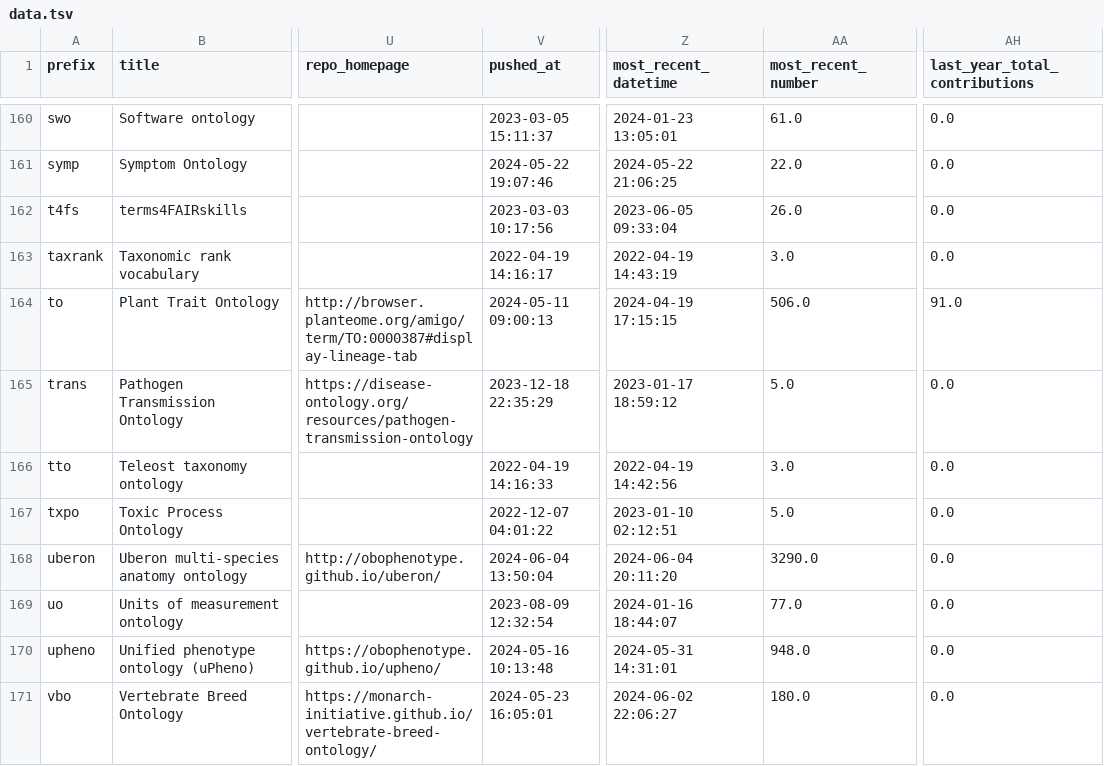
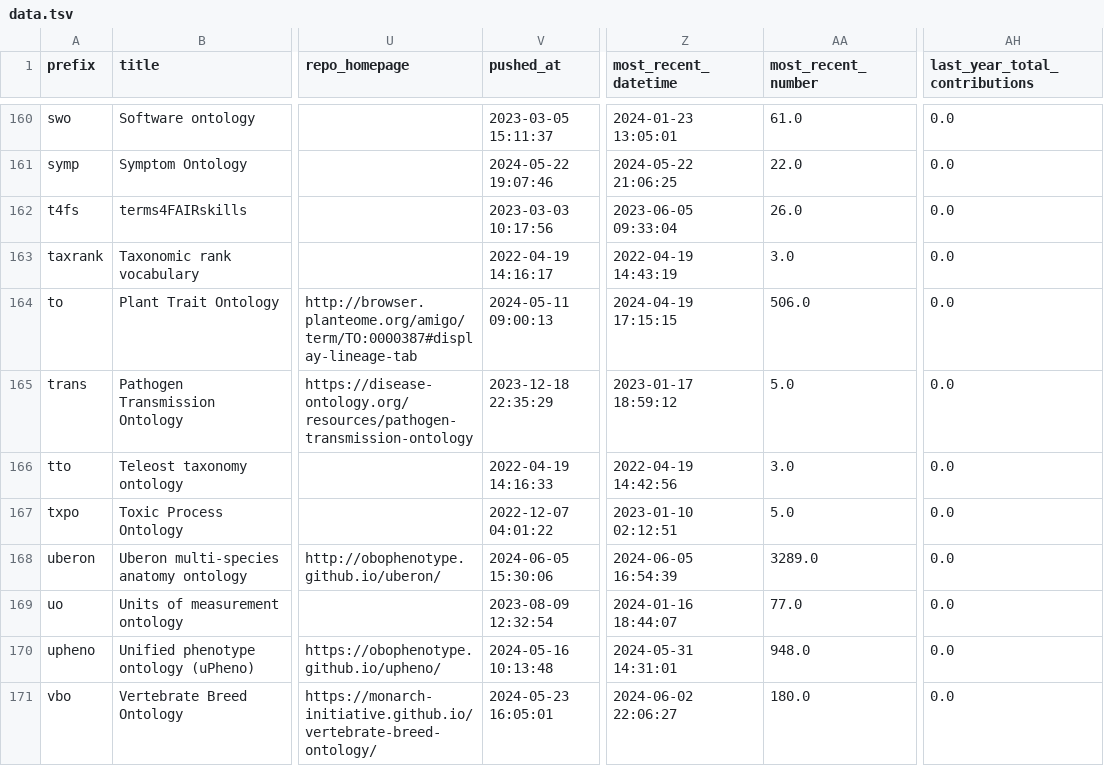
Before and after one commit to cthoyt/obo-community-health, a TSV file: data/data.tsv, drawn as a sheet; only a part is shown, gaps mark what is left out; the diff covers the shown part only; the diff names each change by its address in the sheet, - before the commit and + after, or states it on an @@ line.

```diff
--- a/data/data.tsv
+++ b/data/data.tsv
-AH164 (last_year_total_contributions): 91.0
+AH164 (last_year_total_contributions): 0.0
-V168 (pushed_at): 2024-06-04 13:50:04
+V168 (pushed_at): 2024-06-05 15:30:06
-Z168 (most_recent_datetime): 2024-06-04 20:11:20
+Z168 (most_recent_datetime): 2024-06-05 16:54:39
-AA168 (most_recent_number): 3290.0
+AA168 (most_recent_number): 3289.0
```
Also changed, not shown: 74 edited cells elsewhere in this file, 6 other files.
